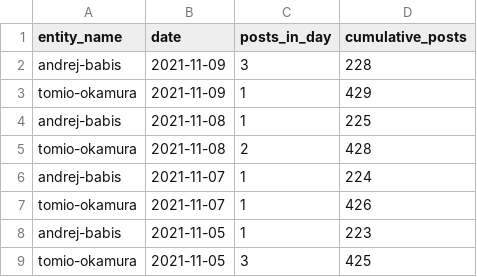
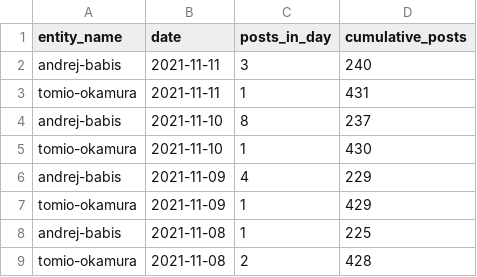
Before and after one commit to opop999/election_monitoring_social_media_communication, a CSV file: data/summary_tables/time_summary_yt.csv, drawn as a sheet; only a part is shown; the shorter side is filled out with more unchanged rows.

```diff
--- a/data/summary_tables/time_summary_yt.csv
+++ b/data/summary_tables/time_summary_yt.csv
@@ -1,3 +1,7 @@
 entity_name,date,posts_in_day,cumulative_posts
-andrej-babis,2021-11-09,3,228
+andrej-babis,2021-11-11,3,240
+tomio-okamura,2021-11-11,1,431
+andrej-babis,2021-11-10,8,237
+tomio-okamura,2021-11-10,1,430
+andrej-babis,2021-11-09,4,229
 tomio-okamura,2021-11-09,1,429
```
Also changed, not shown: data/summary_tables/time_summary_fb.csv, data/summary_tables/time_summary_tw.csv, 29 other files.
